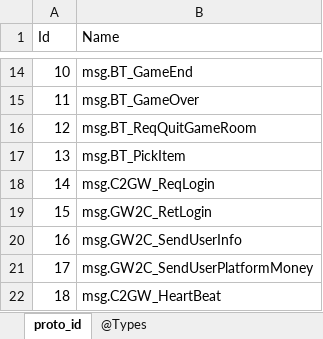
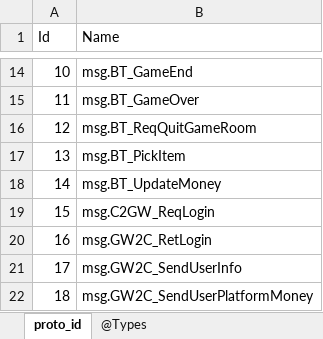
Before and after one commit to gaozhengshuang/turngame, an Excel workbook: docs/excel/proto_index.xlsx, sheet proto_id, drawn as a sheet; only a part is shown, gaps mark what is left out; the shorter side is filled out with more unchanged rows; values as stored, in another font and other column widths than the file's, no borders; addresses are those after the commit; the diff names each change by its address in the sheet, - before the commit and + after, or states it on an @@ line.

```diff
--- a/docs/excel/proto_index.xlsx (sheet proto_id)
+++ b/docs/excel/proto_index.xlsx (sheet proto_id)
+row 18: 14 | msg.BT_UpdateMoney
@@ column A (Id) renumbered from row 19 down @@
```
Also changed, not shown: 8 other files.
